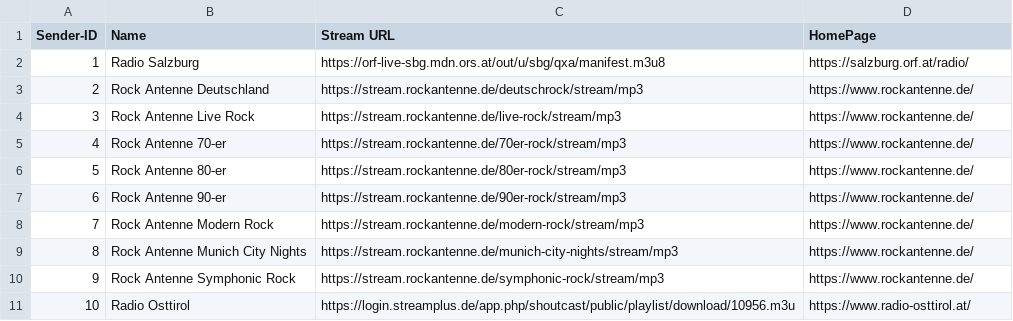
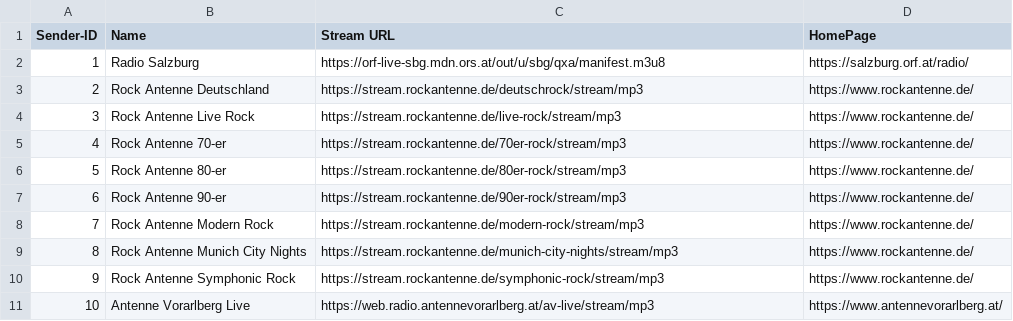
Before and after one commit to ParoniumIsotop137/Radio_Sammlung, a CSV file: app/src/main/assets/sendungen.csv, drawn as a sheet.

```diff
--- a/app/src/main/assets/sendungen.csv
+++ b/app/src/main/assets/sendungen.csv
@@ -10,2 +10,2 @@ Sender-ID;Name;Stream URL;HomePage
 9;Rock Antenne Symphonic Rock;https://stream.rockantenne.de/symphonic-rock/stream/mp3;https://www.rockantenne.de/
-10;Radio Osttirol;https://login.streamplus.de/app.php/shoutcast/public/playlist/download/10956.m3u;https://www.radio-osttirol.at/
+10;Antenne Vorarlberg Live;https://web.radio.antennevorarlberg.at/av-live/stream/mp3;https://www.antennevorarlberg.at/
```
Also changed, not shown: 7 other files.
